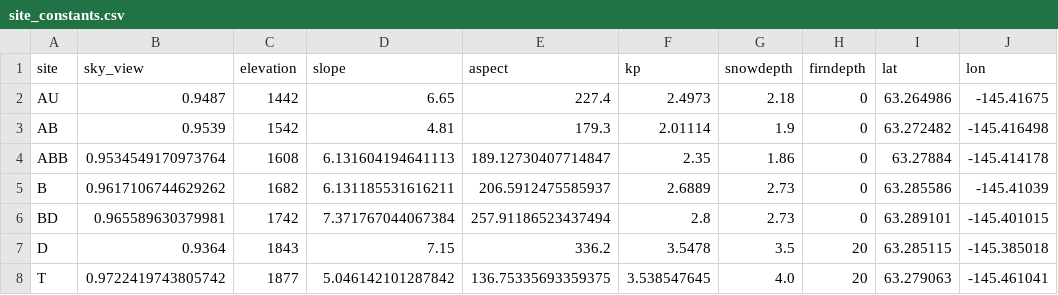
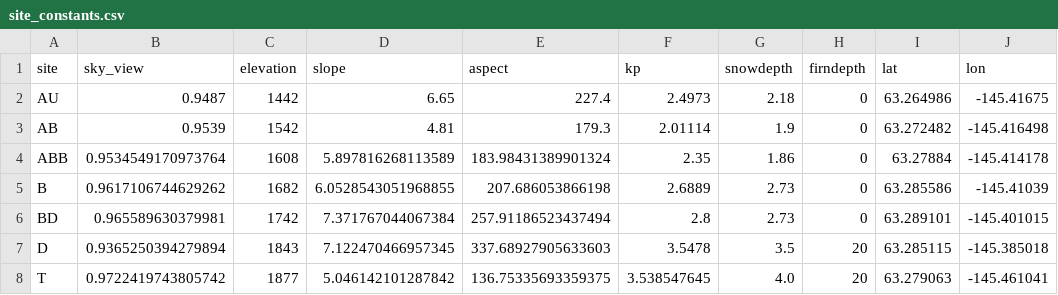
Before and after one commit to clairevwilson/PyGEM-EB, a CSV file: pygem_eb/sample_data/Gulkana/site_constants.csv, drawn as a sheet.

Commit message:
shading only needs DEM; fixed sp elevation dependence

```diff
--- a/pygem_eb/sample_data/Gulkana/site_constants.csv
+++ b/pygem_eb/sample_data/Gulkana/site_constants.csv
@@ -3,6 +3,6 @@ AU,0.9487,1442,6.65,227.4,2.4973,2.18,0,63.264986,-145.41675
 AB,0.9539,1542,4.81,179.3,2.01114,1.9,0,63.272482,-145.416498
-ABB,0.9534549170973764,1608,6.131604194641113,189.12730407714847,2.35,1.86,0,63.27884,-145.414178
-B,0.9617106744629262,1682,6.131185531616211,206.5912475585937,2.6889,2.73,0,63.285586,-145.41039
+ABB,0.9534549170973764,1608,5.897816268113589,183.98431389901324,2.35,1.86,0,63.27884,-145.414178
+B,0.9617106744629262,1682,6.0528543051968855,207.686053866198,2.6889,2.73,0,63.285586,-145.41039
 BD,0.965589630379981,1742,7.371767044067384,257.91186523437494,2.8,2.73,0,63.289101,-145.401015
-D,0.9364,1843,7.15,336.2,3.5478,3.5,20,63.285115,-145.385018
+D,0.9365250394279894,1843,7.122470466957345,337.68927905633603,3.5478,3.5,20,63.285115,-145.385018
 T,0.9722419743805742,1877,5.046142101287842,136.75335693359375,3.538547645,4.0,20,63.279063,-145.461041
```
Also changed, not shown: 14 other files.
